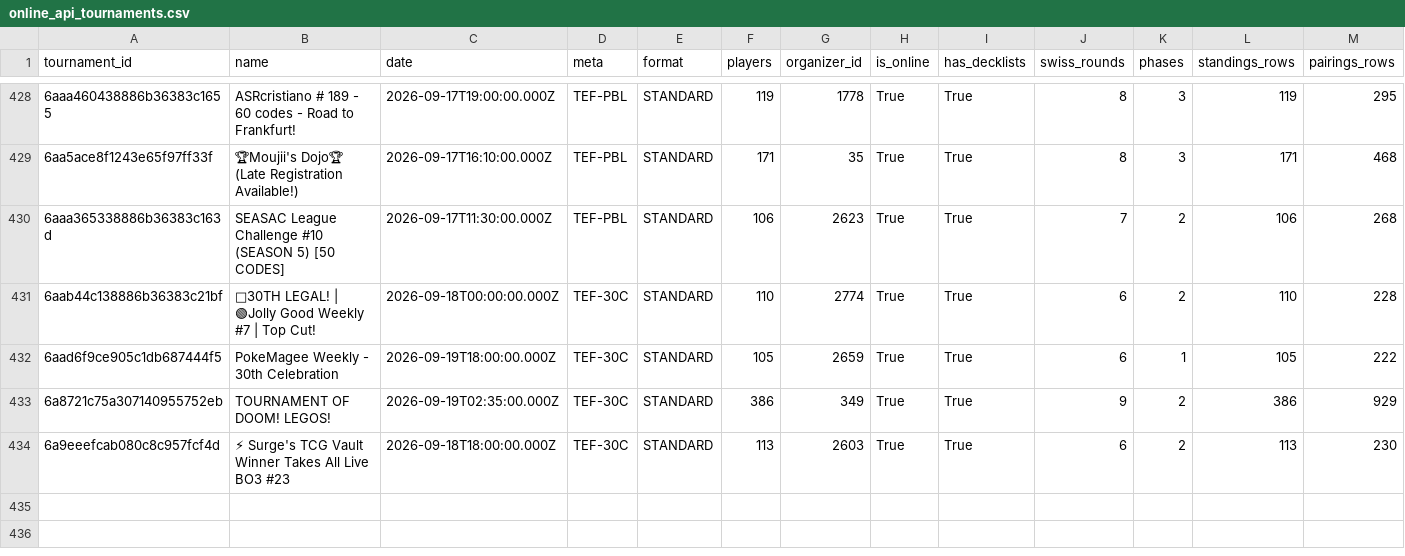
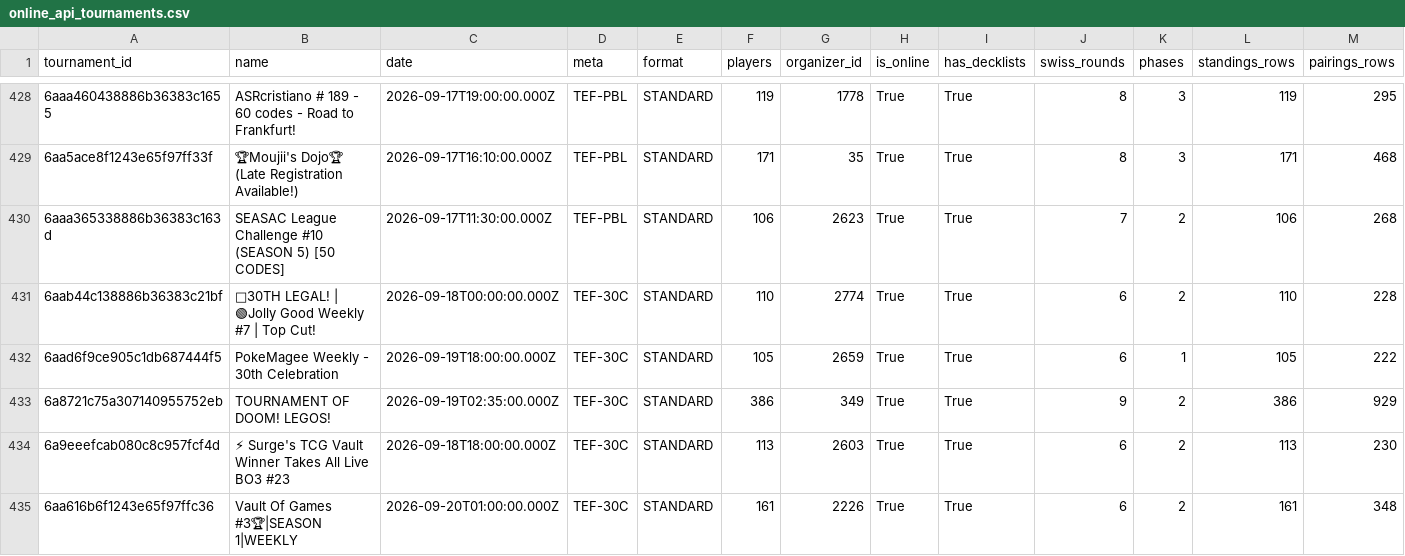
Before and after one commit to CapTheAvenger/TheDipidis, a CSV file: data/online_api_tournaments.csv, drawn as a sheet; only a part is shown, gaps mark what is left out; rows hold the shown columns only; the diff names each change by its address in the sheet, - before the commit and + after, or states it on an @@ line.

```diff
--- a/data/online_api_tournaments.csv
+++ b/data/online_api_tournaments.csv
+row 435: 6aa616b6f1243e65f97ffc36 | Vault Of Games #3🏆|SEASON 1|WEEKLY | 2026-09-20T01:00:00.000Z | TEF-30C | STANDARD | 161 | 2226 | True | True | 6 | 2 | 161 | 348
```
Also changed, not shown: 5 other files.
